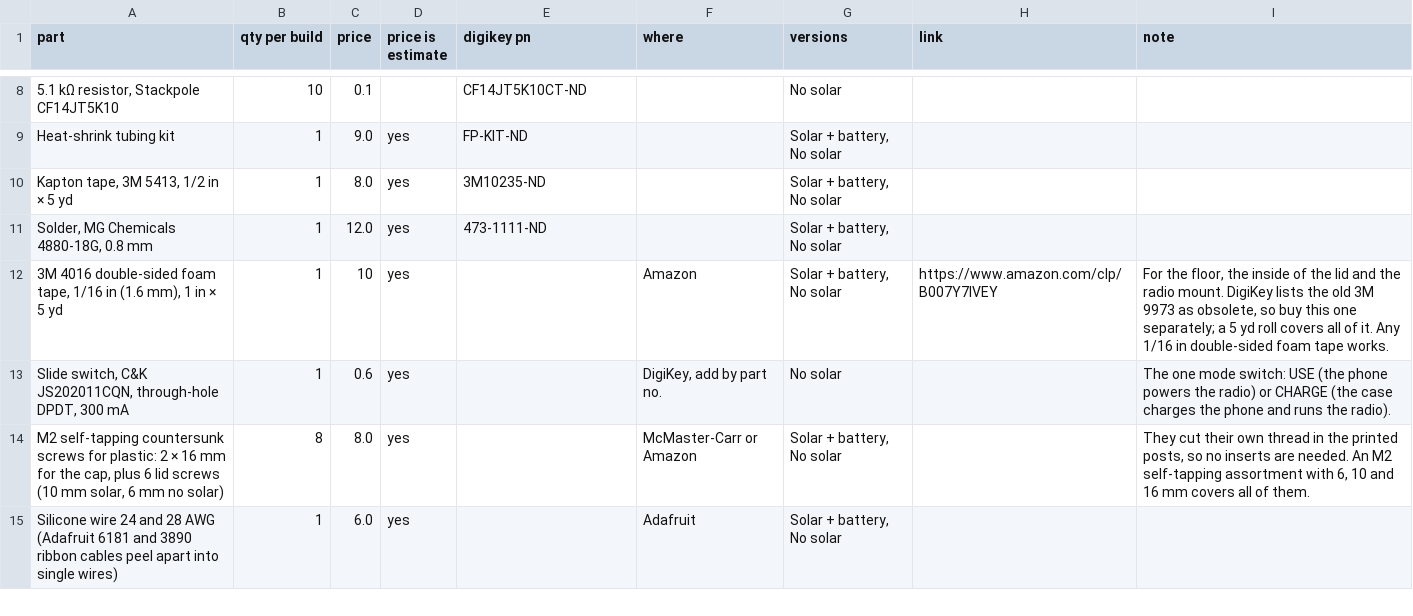
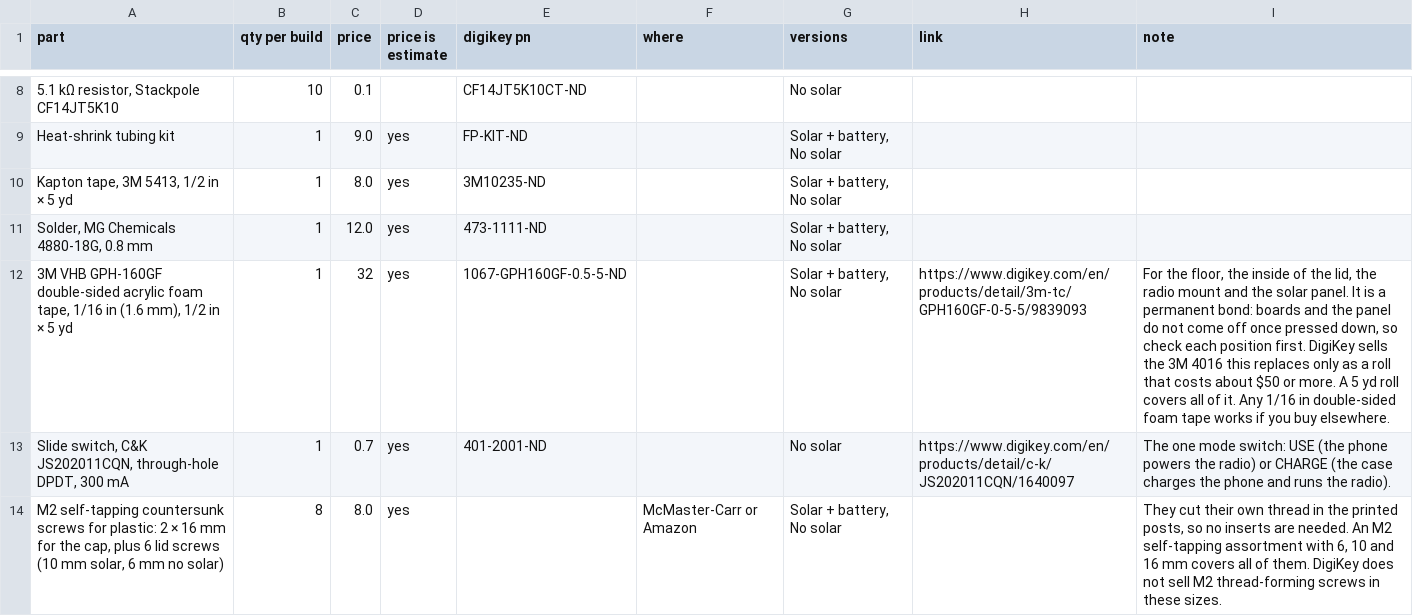
Before and after one commit to clovenbradshaw-ctrl/meshcore-phone, a CSV file: parts/parts_list.csv, drawn as a sheet; only a part is shown, gaps mark what is left out; the diff covers the shown part only.

```diff
--- a/parts/parts_list.csv
+++ b/parts/parts_list.csv
@@ -11,5 +11,4 @@ Heat-shrink tubing kit,1,9.0,yes,FP-KIT-ND,,"Solar + battery, No solar",,
 "Solder, MG Chemicals 4880-18G, 0.8 mm",1,12.0,yes,473-1111-ND,,"Solar + battery, No solar",,
-"3M 4016 double-sided foam tape, 1/16 in (1.6 mm), 1 in × 5 yd",1,10,yes,,Amazon,"Solar + battery, No solar",https://www.amazon.com/clp/B007Y7IVEY,"For the floor, the inside of the lid and the radio mount. DigiKey lists the old 3M 9973 as obsolete, so buy this one separately; a 5 yd roll covers all of it. Any 1/16 in double-sided foam tape works."
-"Slide switch, C&K JS202011CQN, through-hole DPDT, 300 mA",1,0.6,yes,,"DigiKey, add by part no.",No solar,,The one mode switch: USE (the phone powers the radio) or CHARGE (the case charges the phone and runs the radio).
-"M2 self-tapping countersunk screws for plastic: 2 × 16 mm for the cap, plus 6 lid screws (10 mm solar, 6 mm no solar)",8,8.0,yes,,McMaster-Carr or Amazon,"Solar + battery, No solar",,"They cut their own thread in the printed posts, so no inserts are needed. An M2 self-tapping assortment with 6, 10 and 16 mm covers all of them."
-Silicone wire 24 and 28 AWG (Adafruit 6181 and 3890 ribbon cables peel apart into single wires),1,6.0,yes,,Adafruit,"Solar + battery, No solar",,
+"3M VHB GPH-160GF double-sided acrylic foam tape, 1/16 in (1.6 mm), 1/2 in × 5 yd",1,32,yes,1067-GPH160GF-0.5-5-ND,,"Solar + battery, No solar",https://www.digikey.com/en/products/detail/3m-tc/GPH160GF-0-5-5/9839093,"For the floor, the inside of the lid, the radio mount and the solar panel. It is a permanent bond: boards and the panel do not come off once pressed down, so check each position first. DigiKey sells the 3M 4016 this replaces only as a roll that costs about $50 or more. A 5 yd roll covers all of it. Any 1/16 in double-sided foam tape works if you buy elsewhere."
+"Slide switch, C&K JS202011CQN, through-hole DPDT, 300 mA",1,0.7,yes,401-2001-ND,,No solar,https://www.digikey.com/en/products/detail/c-k/JS202011CQN/1640097,The one mode switch: USE (the phone powers the radio) or CHARGE (the case charges the phone and runs the radio).
+"M2 self-tapping countersunk screws for plastic: 2 × 16 mm for the cap, plus 6 lid screws (10 mm solar, 6 mm no solar)",8,8.0,yes,,McMaster-Carr or Amazon,"Solar + battery, No solar",,"They cut their own thread in the printed posts, so no inserts are needed. An M2 self-tapping assortment with 6, 10 and 16 mm covers all of them. DigiKey does not sell M2 thread-forming screws in these sizes."
```
Also changed, not shown: 2 added rows and 8 edited cells elsewhere in this file, 1 other file.
